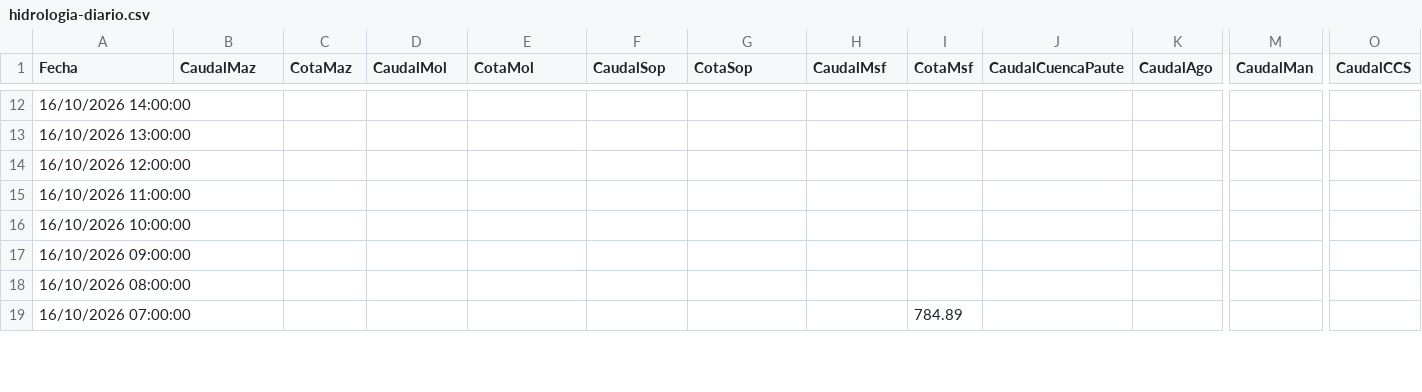
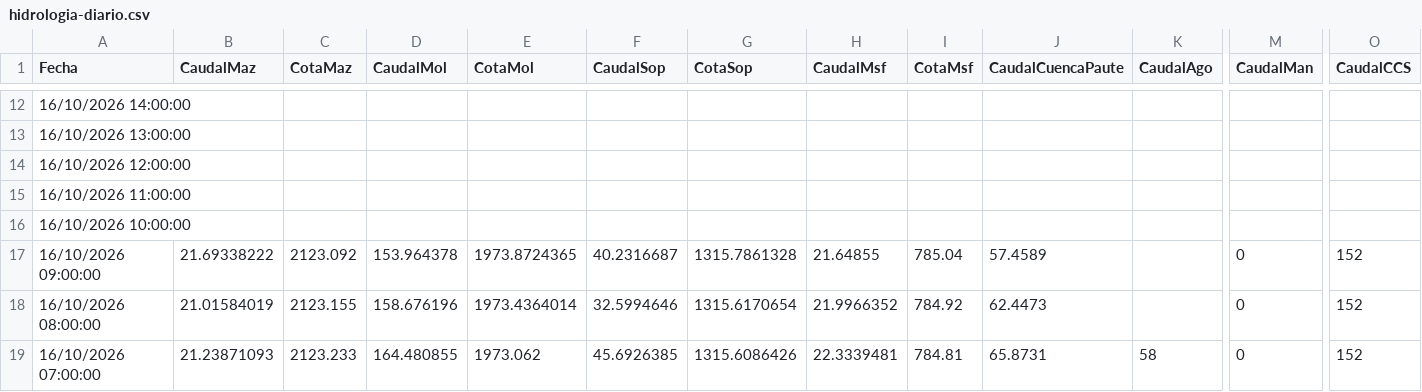
Before and after one commit to davidmunoz-create/hidroelectricasecuador, a CSV file: data/hidrologia-diario.csv, drawn as a sheet; only a part is shown, gaps mark what is left out; the diff covers the shown part only; the diff names each change by its address in the sheet, - before the commit and + after, or states it on an @@ line.

```diff
--- a/data/hidrologia-diario.csv
+++ b/data/hidrologia-diario.csv
-B17 (CaudalMaz): (empty)
+B17 (CaudalMaz): 21.69338222
-C17 (CotaMaz): (empty)
+C17 (CotaMaz): 2123.092
-D17 (CaudalMol): (empty)
+D17 (CaudalMol): 153.964378
-E17 (CotaMol): (empty)
+E17 (CotaMol): 1973.8724365
-F17 (CaudalSop): (empty)
+F17 (CaudalSop): 40.2316687
-G17 (CotaSop): (empty)
+G17 (CotaSop): 1315.7861328
-H17 (CaudalMsf): (empty)
+H17 (CaudalMsf): 21.64855
-I17 (CotaMsf): (empty)
+I17 (CotaMsf): 785.04
-J17 (CaudalCuencaPaute): (empty)
+J17 (CaudalCuencaPaute): 57.4589
-M17:M19 (CaudalMan): (empty)
+M17:M19 (CaudalMan): 0
-O17:O19 (CaudalCCS): (empty)
+O17:O19 (CaudalCCS): 152
-B18 (CaudalMaz): (empty)
+B18 (CaudalMaz): 21.01584019
-C18 (CotaMaz): (empty)
+C18 (CotaMaz): 2123.155
-D18 (CaudalMol): (empty)
+D18 (CaudalMol): 158.676196
-E18 (CotaMol): (empty)
+E18 (CotaMol): 1973.4364014
-F18 (CaudalSop): (empty)
+F18 (CaudalSop): 32.5994646
-G18 (CotaSop): (empty)
+G18 (CotaSop): 1315.6170654
-H18 (CaudalMsf): (empty)
+H18 (CaudalMsf): 21.9966352
-I18 (CotaMsf): (empty)
+I18 (CotaMsf): 784.92
-J18 (CaudalCuencaPaute): (empty)
+J18 (CaudalCuencaPaute): 62.4473
-B19 (CaudalMaz): (empty)
+B19 (CaudalMaz): 21.23871093
-C19 (CotaMaz): (empty)
+C19 (CotaMaz): 2123.233
-D19 (CaudalMol): (empty)
+D19 (CaudalMol): 164.480855
-E19 (CotaMol): (empty)
+E19 (CotaMol): 1973.062
-F19 (CaudalSop): (empty)
+F19 (CaudalSop): 45.6926385
-G19 (CotaSop): (empty)
+G19 (CotaSop): 1315.6086426
-H19 (CaudalMsf): (empty)
+H19 (CaudalMsf): 22.3339481
-I19 (CotaMsf): 784.89
+I19 (CotaMsf): 784.81
-J19 (CaudalCuencaPaute): (empty)
+J19 (CaudalCuencaPaute): 65.8731
-K19 (CaudalAgo): (empty)
+K19 (CaudalAgo): 58
```
Also changed, not shown: 52 edited cells elsewhere in this file, data/hidrologia-mensual.csv, data/produccion-diario.csv, 1 other file.
